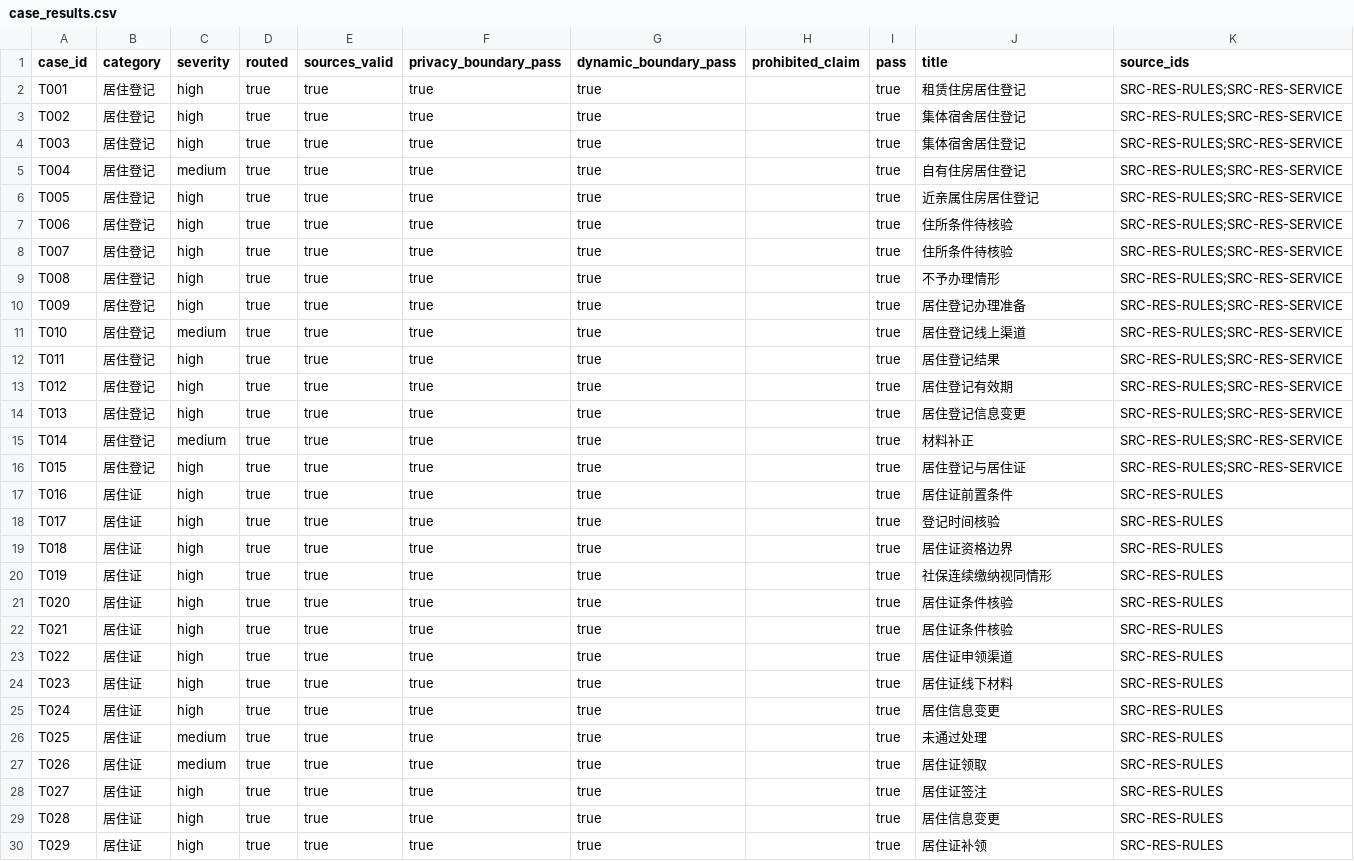
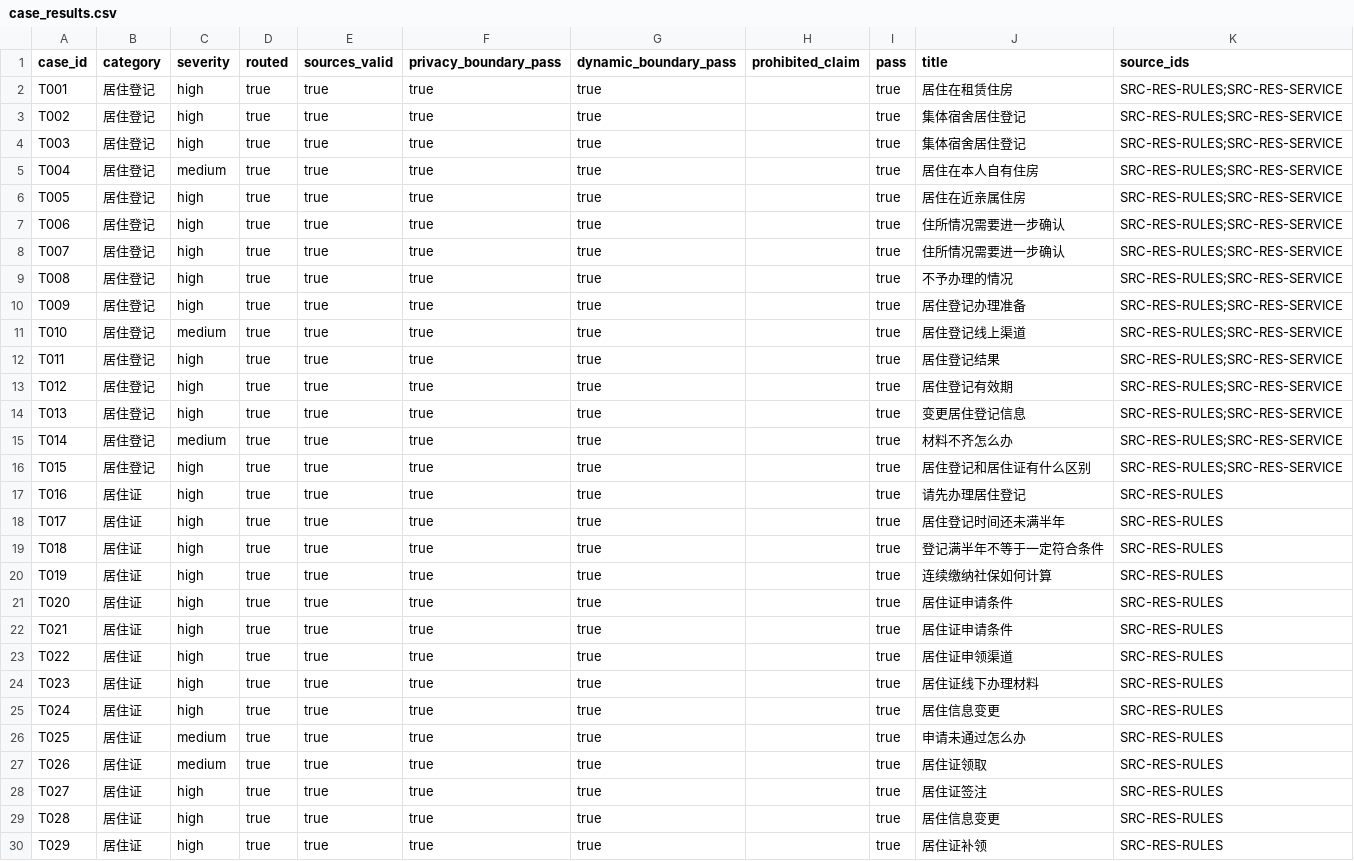
Before and after one commit to MXH814/qingxiang-hushang, a CSV file: 07_AI导办原型/评测结果_自动回归/case_results.csv, drawn as a sheet; only a part is shown; the diff covers the shown part only.

```diff
--- a/07_AI导办原型/评测结果_自动回归/case_results.csv
+++ b/07_AI导办原型/评测结果_自动回归/case_results.csv
@@ -1,10 +1,10 @@
 case_id,category,severity,routed,sources_valid,privacy_boundary_pass,dynamic_boundary_pass,prohibited_claim,pass,title,source_ids
-T001,居住登记,high,true,true,true,true,,true,租赁住房居住登记,SRC-RES-RULES;SRC-RES-SERVICE
+T001,居住登记,high,true,true,true,true,,true,居住在租赁住房,SRC-RES-RULES;SRC-RES-SERVICE
 T002,居住登记,high,true,true,true,true,,true,集体宿舍居住登记,SRC-RES-RULES;SRC-RES-SERVICE
 T003,居住登记,high,true,true,true,true,,true,集体宿舍居住登记,SRC-RES-RULES;SRC-RES-SERVICE
-T004,居住登记,medium,true,true,true,true,,true,自有住房居住登记,SRC-RES-RULES;SRC-RES-SERVICE
-T005,居住登记,high,true,true,true,true,,true,近亲属住房居住登记,SRC-RES-RULES;SRC-RES-SERVICE
-T006,居住登记,high,true,true,true,true,,true,住所条件待核验,SRC-RES-RULES;SRC-RES-SERVICE
-T007,居住登记,high,true,true,true,true,,true,住所条件待核验,SRC-RES-RULES;SRC-RES-SERVICE
-T008,居住登记,high,true,true,true,true,,true,不予办理情形,SRC-RES-RULES;SRC-RES-SERVICE
+T004,居住登记,medium,true,true,true,true,,true,居住在本人自有住房,SRC-RES-RULES;SRC-RES-SERVICE
+T005,居住登记,high,true,true,true,true,,true,居住在近亲属住房,SRC-RES-RULES;SRC-RES-SERVICE
+T006,居住登记,high,true,true,true,true,,true,住所情况需要进一步确认,SRC-RES-RULES;SRC-RES-SERVICE
+T007,居住登记,high,true,true,true,true,,true,住所情况需要进一步确认,SRC-RES-RULES;SRC-RES-SERVICE
+T008,居住登记,high,true,true,true,true,,true,不予办理的情况,SRC-RES-RULES;SRC-RES-SERVICE
 T009,居住登记,high,true,true,true,true,,true,居住登记办理准备,SRC-RES-RULES;SRC-RES-SERVICE
@@ -13,15 +13,15 @@ T011,居住登记,high,true,true,true,true,,true,居住登记结果,SRC-RES-RULE
 T012,居住登记,high,true,true,true,true,,true,居住登记有效期,SRC-RES-RULES;SRC-RES-SERVICE
-T013,居住登记,high,true,true,true,true,,true,居住登记信息变更,SRC-RES-RULES;SRC-RES-SERVICE
-T014,居住登记,medium,true,true,true,true,,true,材料补正,SRC-RES-RULES;SRC-RES-SERVICE
-T015,居住登记,high,true,true,true,true,,true,居住登记与居住证,SRC-RES-RULES;SRC-RES-SERVICE
-T016,居住证,high,true,true,true,true,,true,居住证前置条件,SRC-RES-RULES
-T017,居住证,high,true,true,true,true,,true,登记时间核验,SRC-RES-RULES
-T018,居住证,high,true,true,true,true,,true,居住证资格边界,SRC-RES-RULES
-T019,居住证,high,true,true,true,true,,true,社保连续缴纳视同情形,SRC-RES-RULES
-T020,居住证,high,true,true,true,true,,true,居住证条件核验,SRC-RES-RULES
-T021,居住证,high,true,true,true,true,,true,居住证条件核验,SRC-RES-RULES
+T013,居住登记,high,true,true,true,true,,true,变更居住登记信息,SRC-RES-RULES;SRC-RES-SERVICE
+T014,居住登记,medium,true,true,true,true,,true,材料不齐怎么办,SRC-RES-RULES;SRC-RES-SERVICE
+T015,居住登记,high,true,true,true,true,,true,居住登记和居住证有什么区别,SRC-RES-RULES;SRC-RES-SERVICE
+T016,居住证,high,true,true,true,true,,true,请先办理居住登记,SRC-RES-RULES
+T017,居住证,high,true,true,true,true,,true,居住登记时间还未满半年,SRC-RES-RULES
+T018,居住证,high,true,true,true,true,,true,登记满半年不等于一定符合条件,SRC-RES-RULES
+T019,居住证,high,true,true,true,true,,true,连续缴纳社保如何计算,SRC-RES-RULES
+T020,居住证,high,true,true,true,true,,true,居住证申请条件,SRC-RES-RULES
+T021,居住证,high,true,true,true,true,,true,居住证申请条件,SRC-RES-RULES
 T022,居住证,high,true,true,true,true,,true,居住证申领渠道,SRC-RES-RULES
-T023,居住证,high,true,true,true,true,,true,居住证线下材料,SRC-RES-RULES
+T023,居住证,high,true,true,true,true,,true,居住证线下办理材料,SRC-RES-RULES
 T024,居住证,high,true,true,true,true,,true,居住信息变更,SRC-RES-RULES
-T025,居住证,medium,true,true,true,true,,true,未通过处理,SRC-RES-RULES
+T025,居住证,medium,true,true,true,true,,true,申请未通过怎么办,SRC-RES-RULES
 T026,居住证,medium,true,true,true,true,,true,居住证领取,SRC-RES-RULES
```
Also changed, not shown: 16 edited cells elsewhere in this file, 7 other files.
